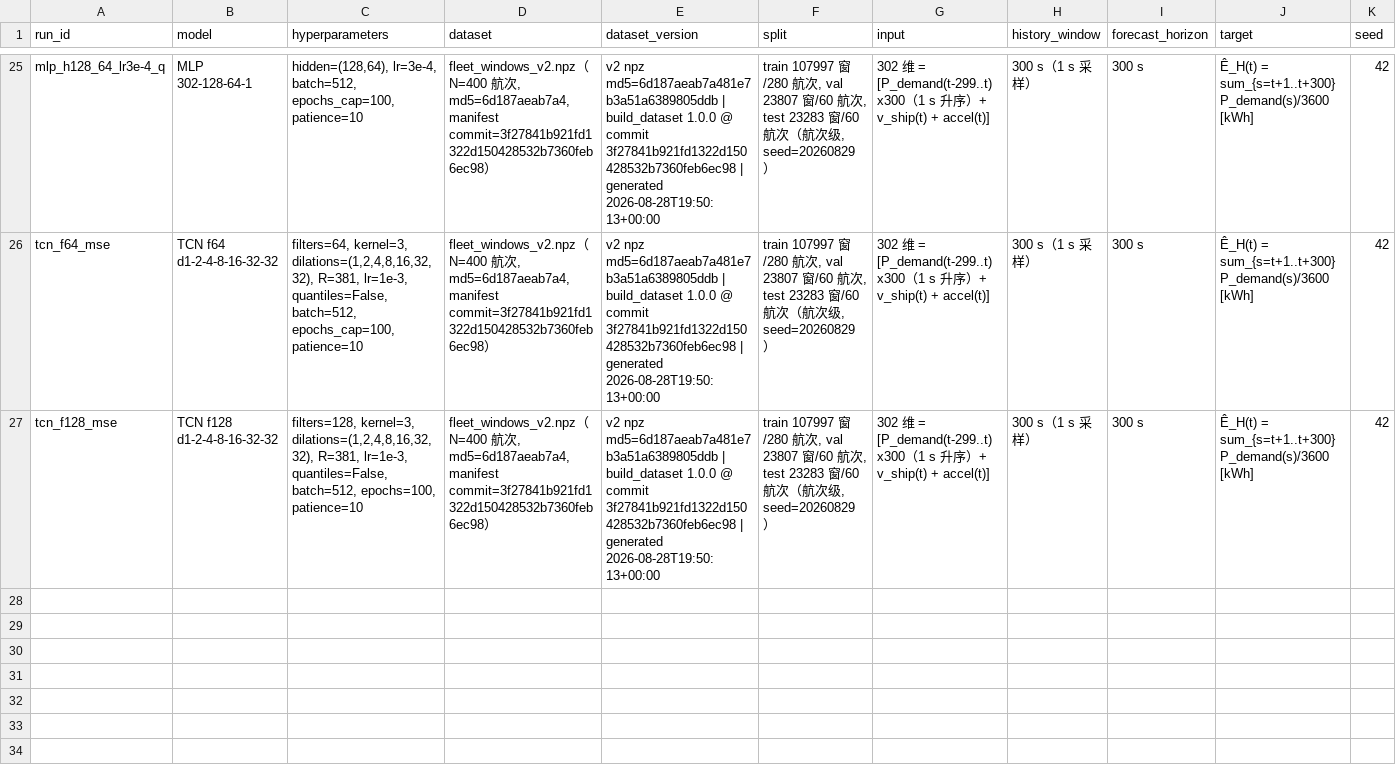
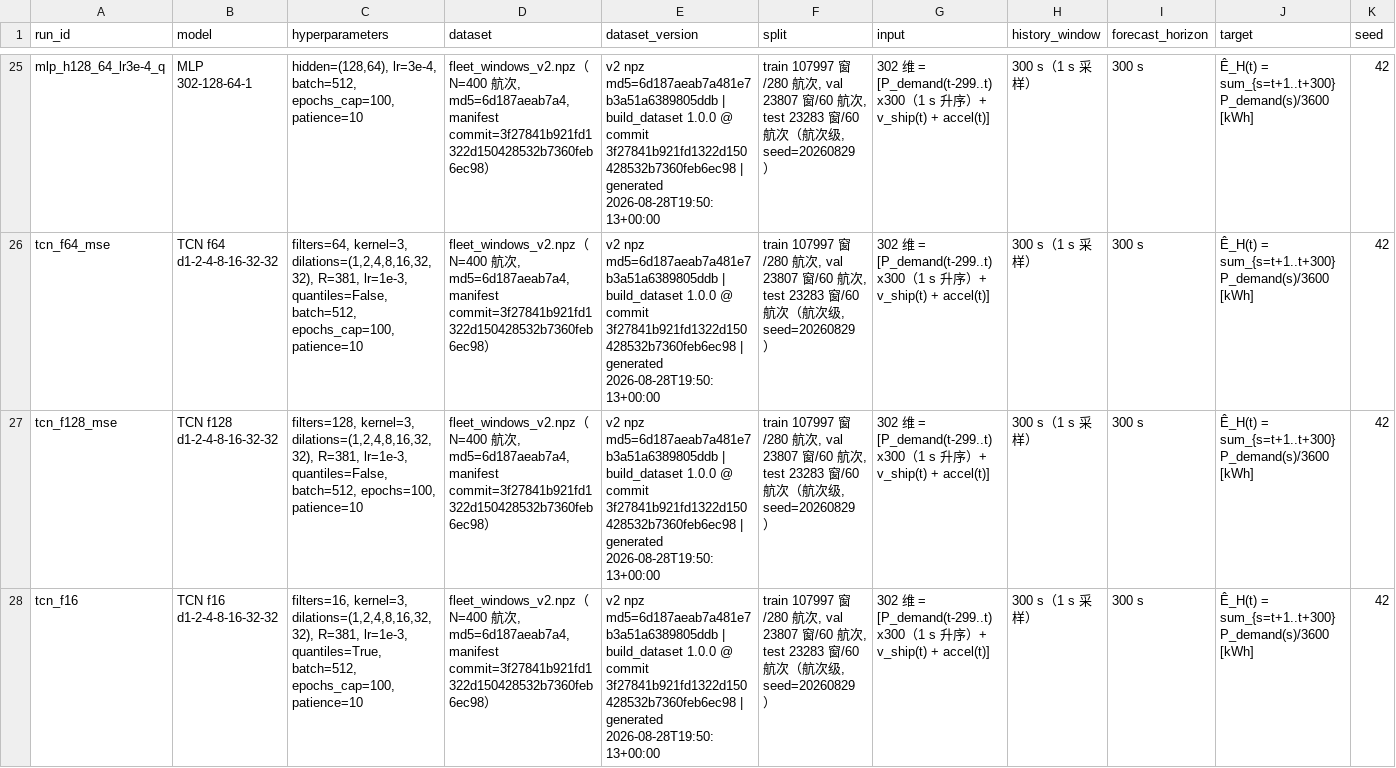
Before and after one commit to realOliverSama/hybrid-ship-ems, a CSV file: model/simulink_modelD_(EMS_NN_AECMS)/results/ecms_phase25/training_log_v2.csv, drawn as a sheet; only a part is shown, gaps mark what is left out; rows hold the shown columns only; the diff names each change by its address in the sheet, - before the commit and + after, or states it on an @@ line.

Commit message:
feat(phase25): round3 真配置 TCN-f16（BUILDERS 修复后重训，params=12107）

```diff
--- a/model/simulink_modelD_(EMS_NN_AECMS)/results/ecms_phase25/training_log_v2.csv
+++ b/model/simulink_modelD_(EMS_NN_AECMS)/results/ecms_phase25/training_log_v2.csv
+row 28: tcn_f16 | TCN f16 d1-2-4-8-16-32-32 | filters=16, kernel=3, dilations=(1,2,4,8,16,32,32), R=381, lr=1e-3, quantiles=True, batch=512, epochs_cap=100, patience=10 | fleet_windows_v2.npz（N=400 航次, md5=6d187aeab7a4, manifest commit=3f27841b921fd1322d150428532b7360feb6ec98） | v2 npz md5=6d187aeab7a481e7b3a51a6389805ddb | build_dataset 1.0.0 @ commit 3f27841b921fd1322d150428532b7360feb6ec98 | generated 2026-08-28T19:50:13+00:00 | train 107997 窗/280 航次, val 23807 窗/60 航次, test 23283 窗/60 航次（航次级, seed=20260829） | 302 维 = [P_demand(t-299..t) x300（1 s 升序）+ v_ship(t) + accel(t)] | 300 s（1 s 采样） | 300 s | Ê_H(t) = sum_{s=t+1..t+300} P_demand(s)/3600 [kWh] | 42
```
Also changed, not shown: 2 other files.
